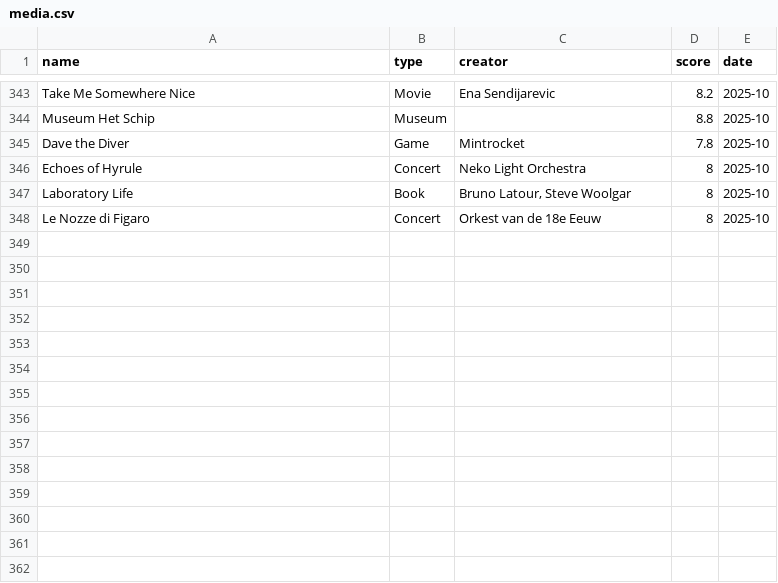
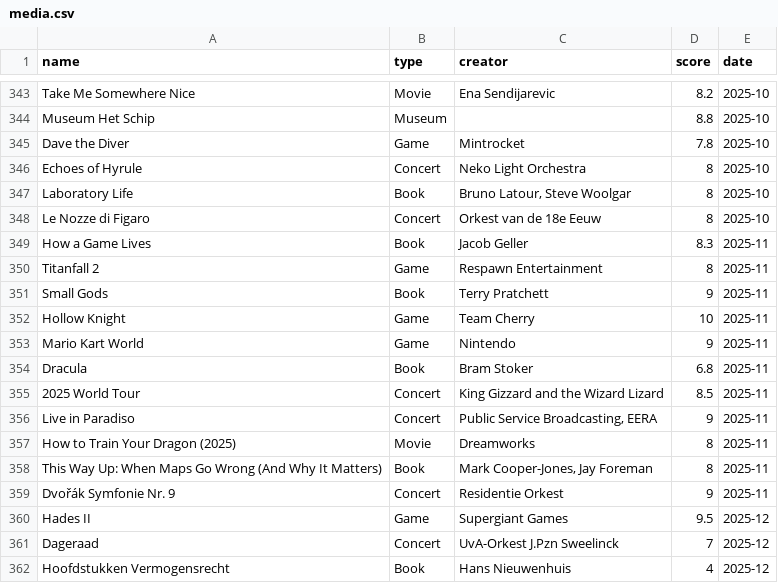
Before and after one commit to frank-wildenburg/frank-wildenburg.github.io, a CSV file: docs/media.csv, drawn as a sheet; only a part is shown, gaps mark what is left out.

Commit message:
new media, albums

```diff
--- a/docs/media.csv
+++ b/docs/media.csv
@@ -348 +348,15 @@ name,type,creator,score,date
 "Le Nozze di Figaro","Concert","Orkest van de 18e Eeuw",8,"2025-10"
+"How a Game Lives","Book","Jacob Geller",8.3,"2025-11"
+"Titanfall 2","Game","Respawn Entertainment",8,"2025-11"
+"Small Gods","Book","Terry Pratchett",9,"2025-11"
+"Hollow Knight","Game","Team Cherry",10,"2025-11"
+"Mario Kart World","Game","Nintendo",9,"2025-11"
+"Dracula","Book","Bram Stoker",6.8,"2025-11"
+"2025 World Tour","Concert","King Gizzard and the Wizard Lizard",8.5,"2025-11"
+"Live in Paradiso","Concert","Public Service Broadcasting, EERA",9,"2025-11"
+"How to Train Your Dragon (2025)","Movie","Dreamworks",8,"2025-11"
+"This Way Up: When Maps Go Wrong (And Why It Matters)","Book","Mark Cooper-Jones, Jay Foreman",8,"2025-11"
+"Dvořák Symfonie Nr. 9","Concert","Residentie Orkest",9,"2025-11"
+"Hades II","Game","Supergiant Games",9.5,"2025-12"
+"Dageraad","Concert","UvA-Orkest J.Pzn Sweelinck",7,"2025-12"
+"Hoofdstukken Vermogensrecht","Book","Hans Nieuwenhuis",4,"2025-12"
```
Also changed, not shown: docs/albums.csv, 16 other files.
